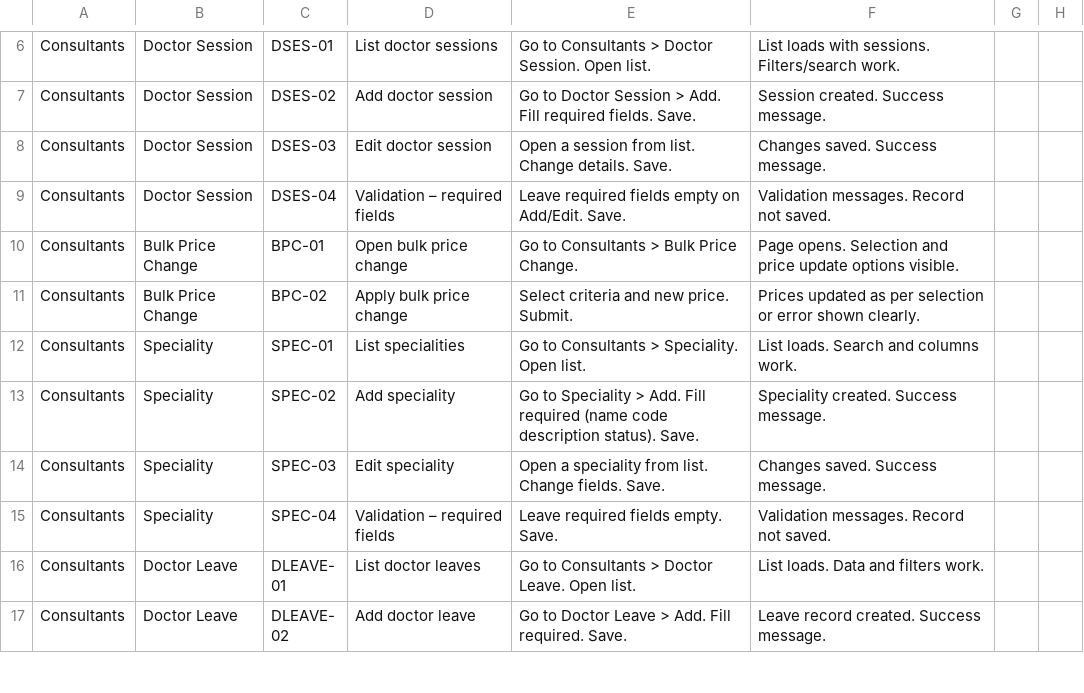
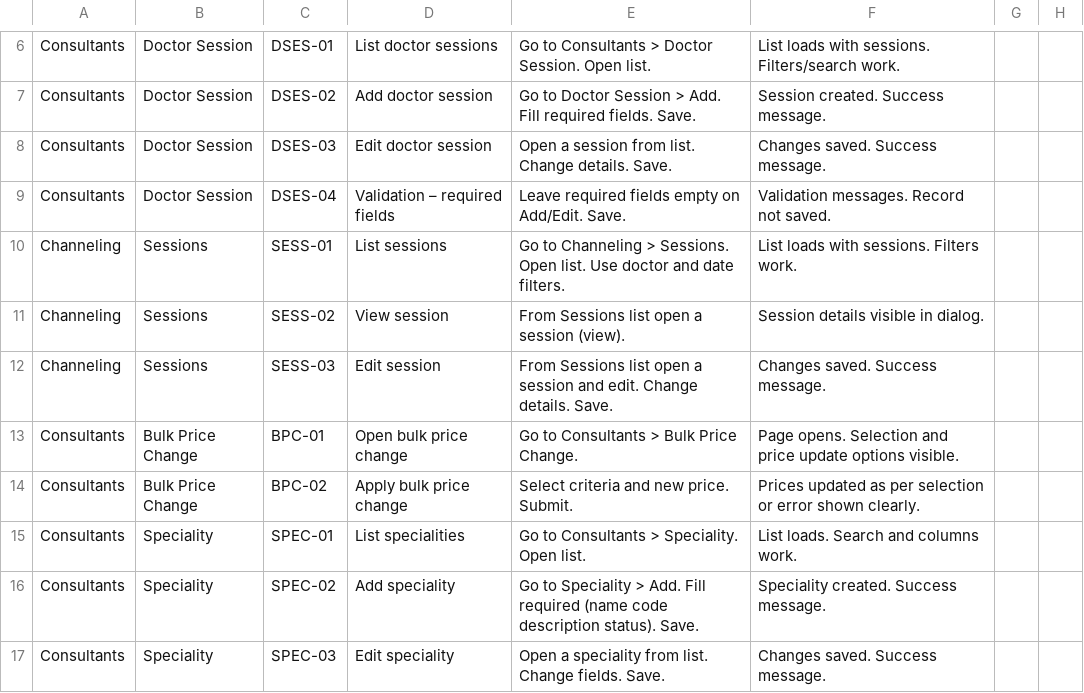
Before and after one commit to niro121/channeling-backend-nextjs, a CSV file: docs/uat/uat-test-cases.csv, drawn as a sheet; only a part is shown, gaps mark what is left out; the shorter side is filled out with more unchanged rows; the diff names each change by its address in the sheet, - before the commit and + after, or states it on an @@ line.

```diff
--- a/docs/uat/uat-test-cases.csv
+++ b/docs/uat/uat-test-cases.csv
+row 10: Channeling | Sessions | SESS-01 | List sessions | Go to Channeling > Sessions. Open list. Use doctor and date filters. | List loads with sessions. Filters work.
+row 11: Channeling | Sessions | SESS-02 | View session | From Sessions list open a session (view). | Session details visible in dialog.
+row 12: Channeling | Sessions | SESS-03 | Edit session | From Sessions list open a session and edit. Change details. Save. | Changes saved. Success message.
```
Also changed, not shown: 1 other file.
